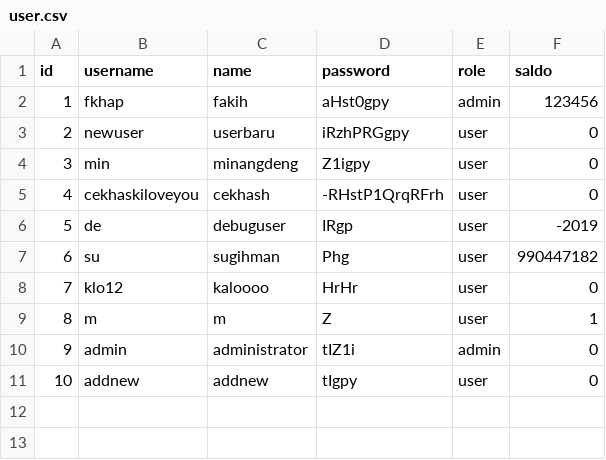
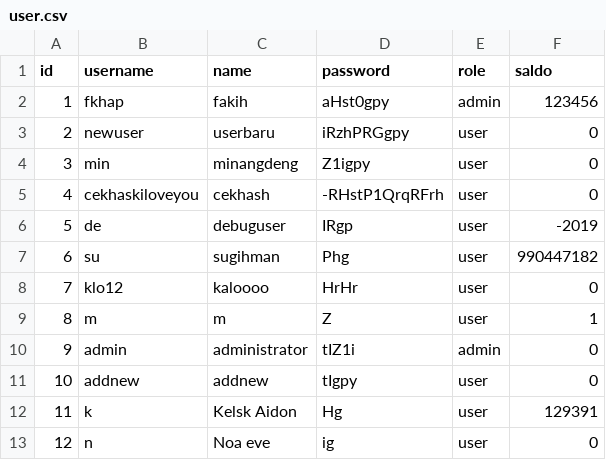
Before and after one commit to tubes-daspro-k10-2/bnmo, a CSV file: data/user.csv, drawn as a sheet; the diff names each change by its address in the sheet, - before the commit and + after, or states it on an @@ line.

```diff
--- a/data/user.csv
+++ b/data/user.csv
+row 12: 11 | k | Kelsk Aidon | Hg | user | 129391
+row 13: 12 | n | Noa eve | ig | user | 0
```
Also changed, not shown: data/game.csv, 8 other files.
